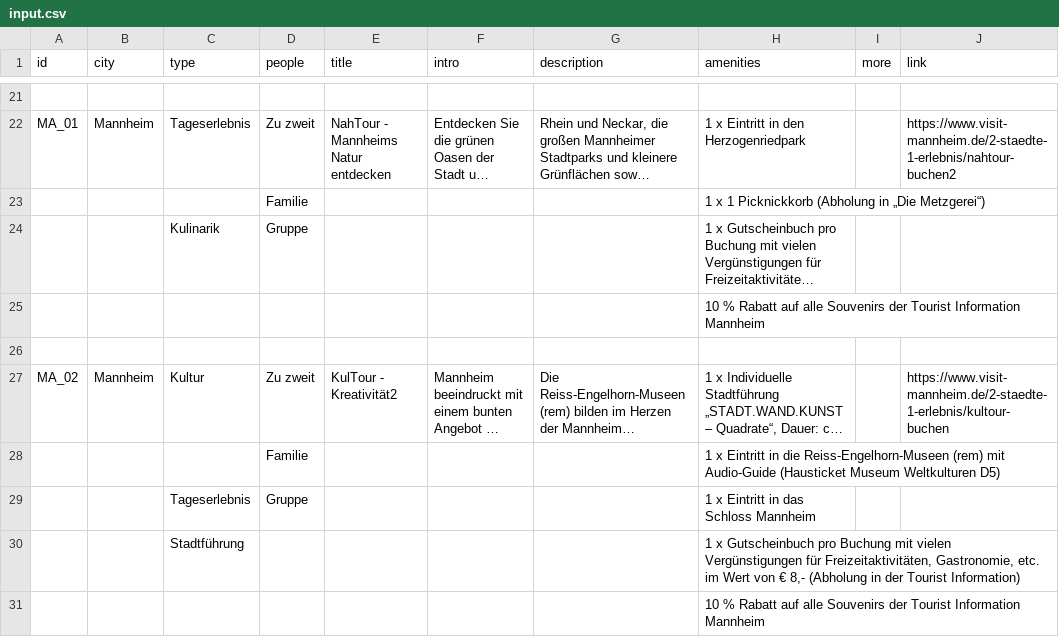
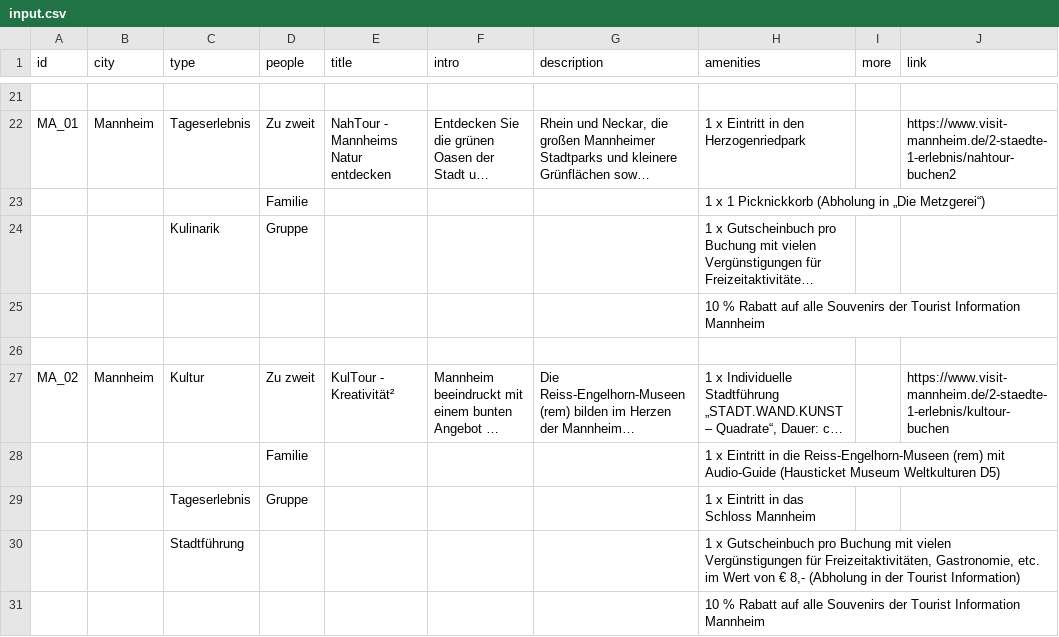
Before and after one commit to chrhll/tmbw2021, a CSV file: src/scripts/input.csv, drawn as a sheet; only a part is shown, gaps mark what is left out; long unchanged cells end in …; the diff covers the shown part only; the diff names each change by its address in the sheet, - before the commit and + after, or states it on an @@ line.

```diff
--- a/src/scripts/input.csv
+++ b/src/scripts/input.csv
-E27 (title): KulTour - Kreativität2
+E27 (title): KulTour - Kreativität²
```
Also changed, not shown: 3 added rows, 3 removed rows and 43 edited cells elsewhere in this file, 5 other files.
